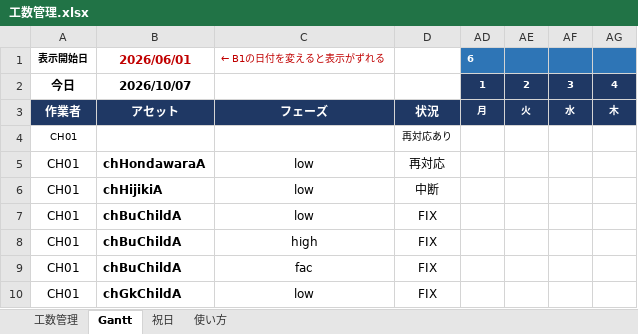
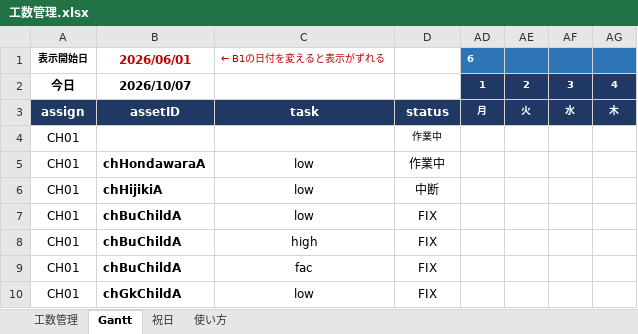
Before and after one commit to hnk1219/codework, an Excel workbook: 工数管理.xlsx, sheet Gantt, drawn as a sheet; only a part is shown; values as stored, in another font and other column widths than the file's, no borders; conditional formats not drawn; the diff names each change by its address in the sheet, - before the commit and + after, or states it on an @@ line.

```diff
--- a/工数管理.xlsx (sheet Gantt)
+++ b/工数管理.xlsx (sheet Gantt)
-A3: 作業者
+A3: assign
-B3: アセット
+B3: assetID
-C3: フェーズ
+C3: task
-D3: 状況
+D3: status
@@ A4 text size: larger @@
-D4: 再対応あり
+D4: 作業中
-D5: 再対応
+D5: 作業中
```
Also changed, not shown: sheet 工数管理, sheet 使い方, formulas that keep their value, hidden cells.
